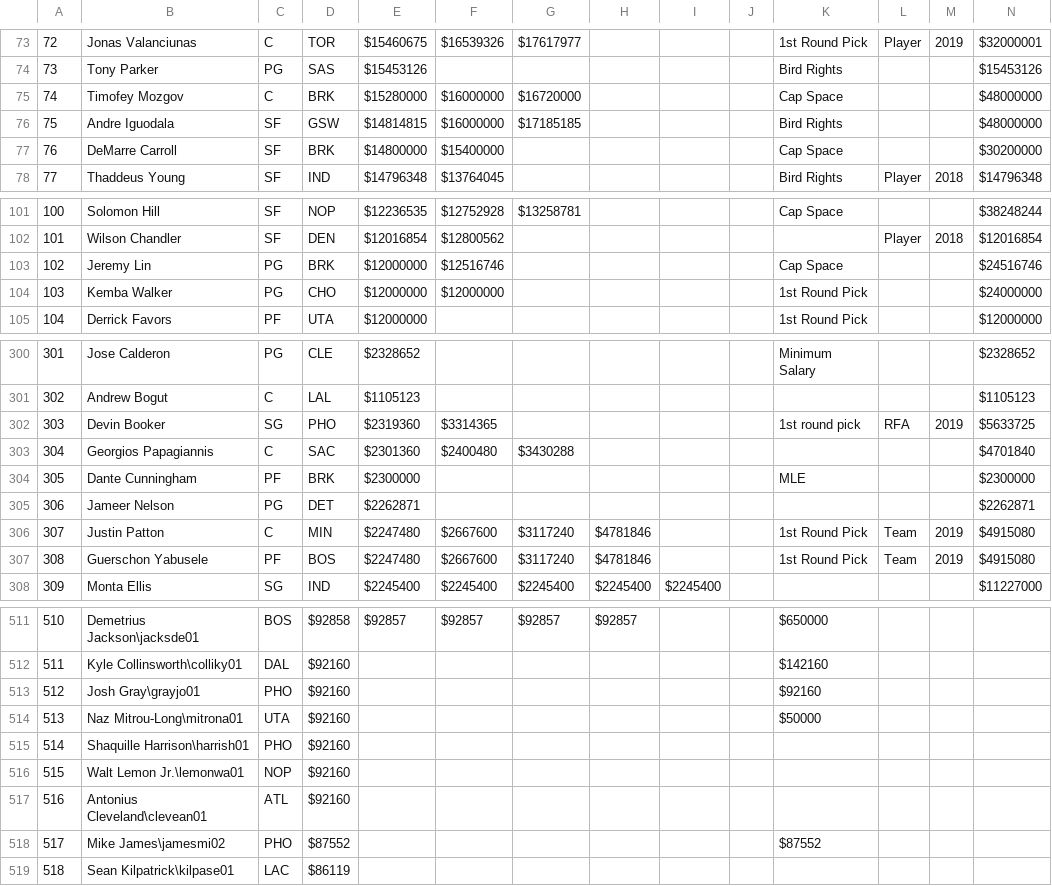
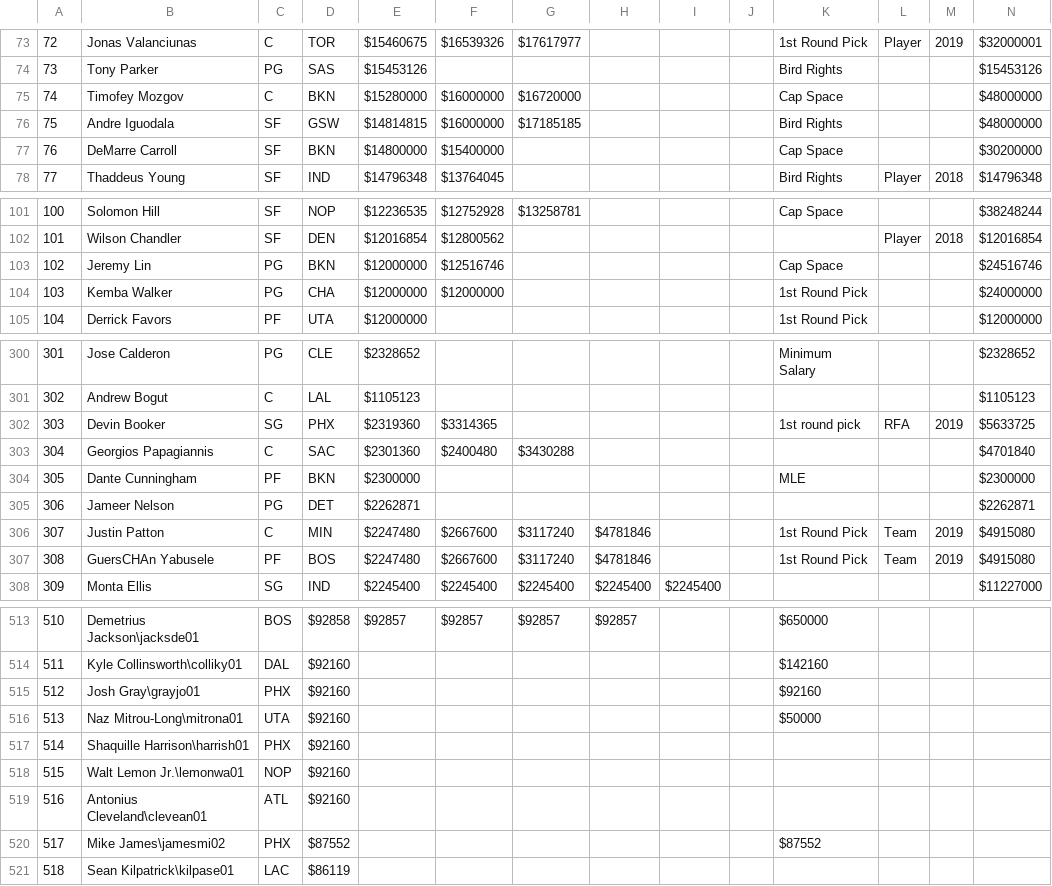
Before and after one commit to ramborell23/tradeMachine, a CSV file: react-backend/db/playersalaries.csv, drawn as a sheet; only a part is shown, gaps mark what is left out; addresses are those after the commit; the diff covers the shown part only; the diff names each change by its address in the sheet, - before the commit and + after, or states it on an @@ line.

```diff
--- a/react-backend/db/playersalaries.csv
+++ b/react-backend/db/playersalaries.csv
-D75: BRK
+D75: BKN
-D77: BRK
+D77: BKN
-D103: BRK
+D103: BKN
-D104: CHO
+D104: CHA
-D302: PHO
+D302: PHX
-D304: BRK
+D304: BKN
-B307: Guerschon Yabusele
+B307: GuersCHAn Yabusele
-C515: PHO
+C515: PHX
-C517: PHO
+C517: PHX
-C520: PHO
+C520: PHX
```
Also changed, not shown: 2 added rows and 45 edited cells elsewhere in this file, 12 other files.
